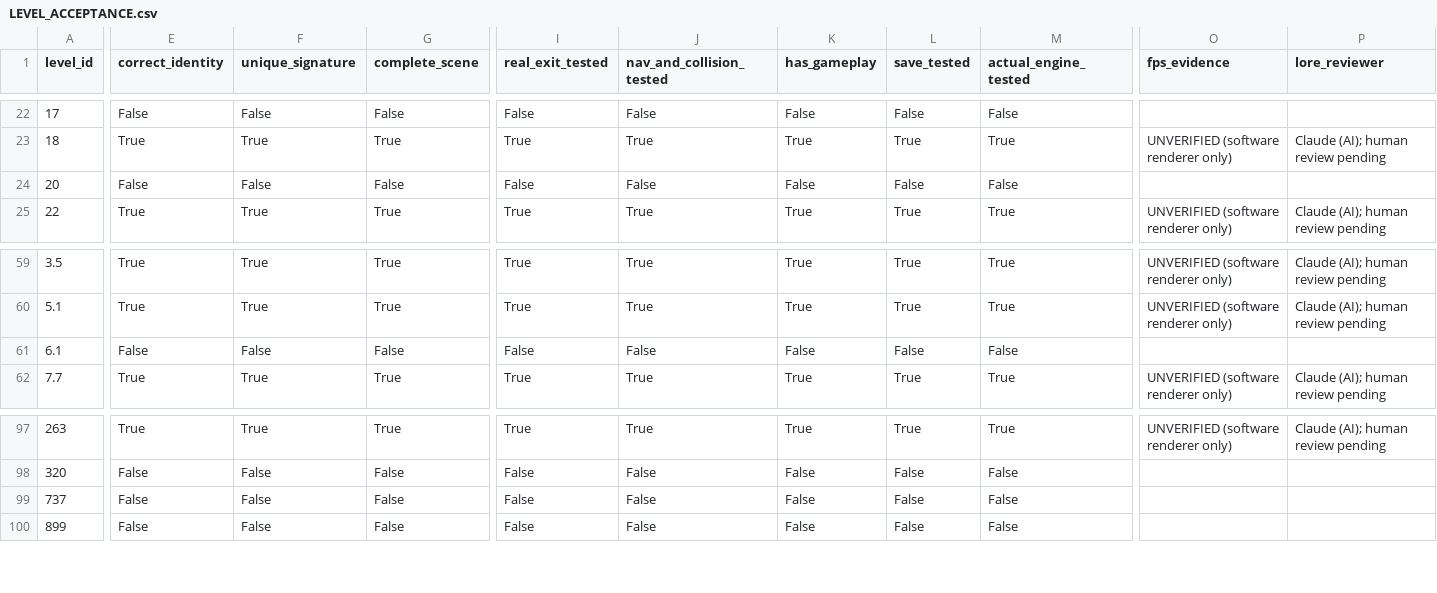
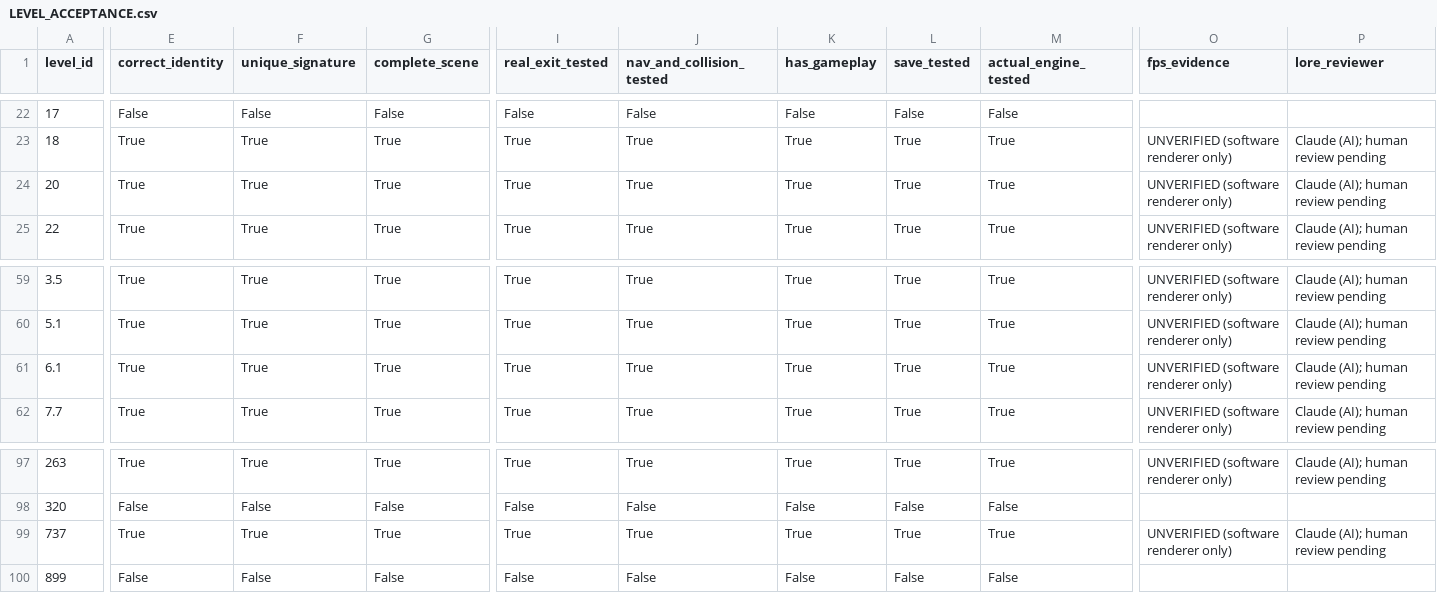
Before and after one commit to GitGuanjie/Lost-Frequency-Claude, a CSV file: reports/LEVEL_ACCEPTANCE.csv, drawn as a sheet; only a part is shown, gaps mark what is left out; the diff covers the shown part only; the diff names each change by its address in the sheet, - before the commit and + after, or states it on an @@ line.

```diff
--- a/reports/LEVEL_ACCEPTANCE.csv
+++ b/reports/LEVEL_ACCEPTANCE.csv
-E24 (correct_identity): False
+E24 (correct_identity): True
-F24 (unique_signature): False
+F24 (unique_signature): True
-G24 (complete_scene): False
+G24 (complete_scene): True
-I24 (real_exit_tested): False
+I24 (real_exit_tested): True
-J24 (nav_and_collision_tested): False
+J24 (nav_and_collision_tested): True
-K24 (has_gameplay): False
+K24 (has_gameplay): True
-L24 (save_tested): False
+L24 (save_tested): True
-M24 (actual_engine_tested): False
+M24 (actual_engine_tested): True
-O24 (fps_evidence): (empty)
+O24 (fps_evidence): UNVERIFIED (software renderer only)
-P24 (lore_reviewer): (empty)
+P24 (lore_reviewer): Claude (AI); human review pending
-E61 (correct_identity): False
+E61 (correct_identity): True
-F61 (unique_signature): False
+F61 (unique_signature): True
-G61 (complete_scene): False
+G61 (complete_scene): True
-I61 (real_exit_tested): False
+I61 (real_exit_tested): True
-J61 (nav_and_collision_tested): False
+J61 (nav_and_collision_tested): True
-K61 (has_gameplay): False
+K61 (has_gameplay): True
-L61 (save_tested): False
+L61 (save_tested): True
-M61 (actual_engine_tested): False
+M61 (actual_engine_tested): True
-O61 (fps_evidence): (empty)
+O61 (fps_evidence): UNVERIFIED (software renderer only)
-P61 (lore_reviewer): (empty)
+P61 (lore_reviewer): Claude (AI); human review pending
-E99 (correct_identity): False
+E99 (correct_identity): True
-F99 (unique_signature): False
+F99 (unique_signature): True
-G99 (complete_scene): False
+G99 (complete_scene): True
-I99 (real_exit_tested): False
+I99 (real_exit_tested): True
-J99 (nav_and_collision_tested): False
+J99 (nav_and_collision_tested): True
-K99 (has_gameplay): False
+K99 (has_gameplay): True
-L99 (save_tested): False
+L99 (save_tested): True
-M99 (actual_engine_tested): False
+M99 (actual_engine_tested): True
-O99 (fps_evidence): (empty)
+O99 (fps_evidence): UNVERIFIED (software renderer only)
-P99 (lore_reviewer): (empty)
+P99 (lore_reviewer): Claude (AI); human review pending
```
Also changed, not shown: 14 edited cells elsewhere in this file, 8 other files.
